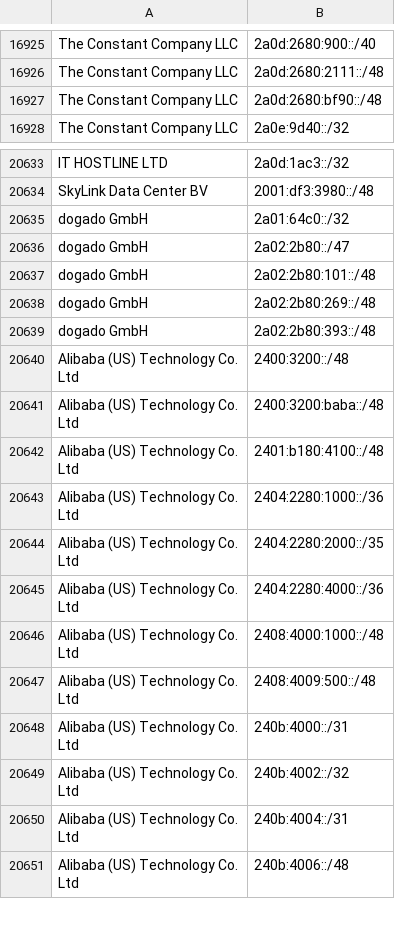
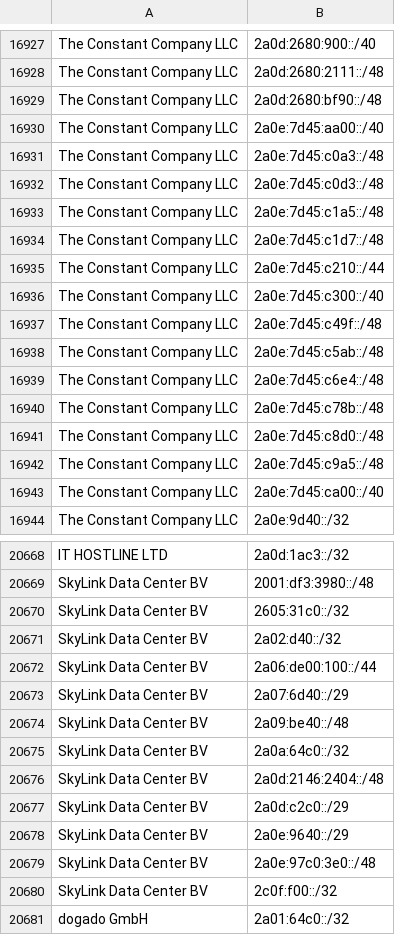
Before and after one commit to hexydec/ip-ranges, a CSV file: output/datacentres-ipv6.csv, drawn as a sheet; only a part is shown, gaps mark what is left out; the shorter side is filled out with more unchanged rows; the diff covers the shown part only; the diff names each change by its address in the sheet, - before the commit and + after, or states it on an @@ line.

```diff
--- a/output/datacentres-ipv6.csv
+++ b/output/datacentres-ipv6.csv
+row 16930: The Constant Company LLC | 2a0e:7d45:aa00::/40
+row 16931: The Constant Company LLC | 2a0e:7d45:c0a3::/48
+row 16932: The Constant Company LLC | 2a0e:7d45:c0d3::/48
+row 16933: The Constant Company LLC | 2a0e:7d45:c1a5::/48
+row 16934: The Constant Company LLC | 2a0e:7d45:c1d7::/48
+row 16935: The Constant Company LLC | 2a0e:7d45:c210::/44
+row 16936: The Constant Company LLC | 2a0e:7d45:c300::/40
+row 16937: The Constant Company LLC | 2a0e:7d45:c49f::/48
+row 16938: The Constant Company LLC | 2a0e:7d45:c5ab::/48
+row 16939: The Constant Company LLC | 2a0e:7d45:c6e4::/48
+row 16940: The Constant Company LLC | 2a0e:7d45:c78b::/48
+row 16941: The Constant Company LLC | 2a0e:7d45:c8d0::/48
+row 16942: The Constant Company LLC | 2a0e:7d45:c9a5::/48
+row 16943: The Constant Company LLC | 2a0e:7d45:ca00::/40
+row 20670: SkyLink Data Center BV | 2605:31c0::/32
+row 20671: SkyLink Data Center BV | 2a02:d40::/32
+row 20672: SkyLink Data Center BV | 2a06:de00:100::/44
+row 20673: SkyLink Data Center BV | 2a07:6d40::/29
+row 20674: SkyLink Data Center BV | 2a09:be40::/48
+row 20675: SkyLink Data Center BV | 2a0a:64c0::/32
+row 20676: SkyLink Data Center BV | 2a0d:2146:2404::/48
+row 20677: SkyLink Data Center BV | 2a0d:c2c0::/29
+row 20678: SkyLink Data Center BV | 2a0e:9640::/29
+row 20679: SkyLink Data Center BV | 2a0e:97c0:3e0::/48
+row 20680: SkyLink Data Center BV | 2c0f:f00::/32
```
Also changed, not shown: 34 added rows, 14 removed rows and 7 edited cells elsewhere in this file, 7 other files.
